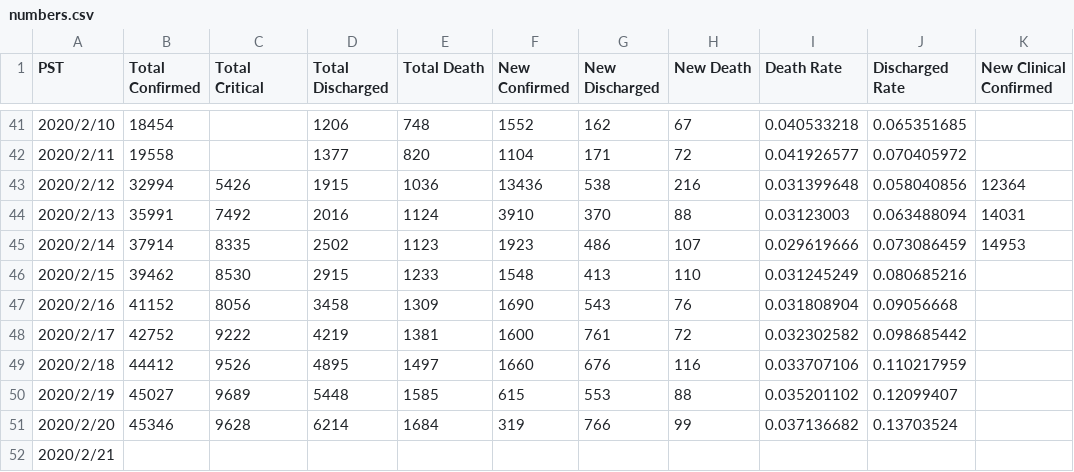
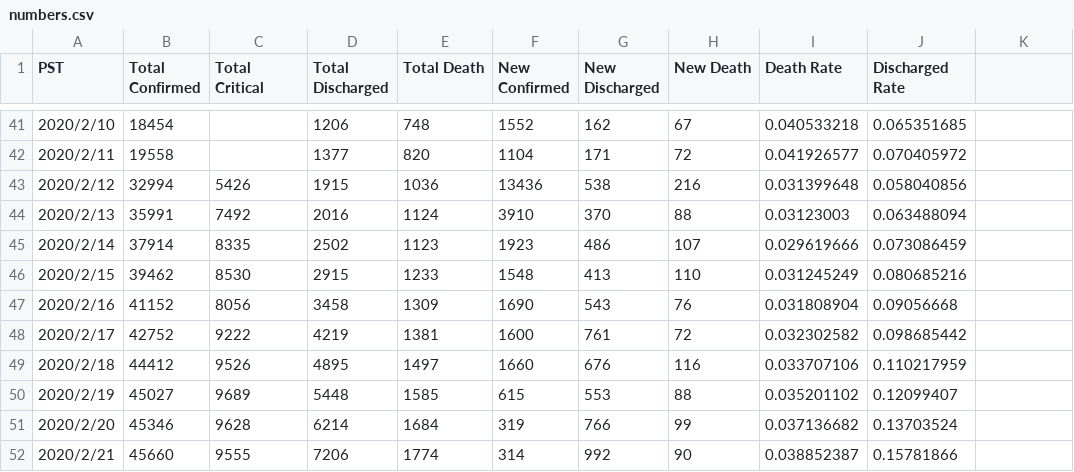
Before and after one commit to lethal233/Visualization-of-NCP-Data-in-Wuhan, a CSV file: numbers.csv, drawn as a sheet; only a part is shown, gaps mark what is left out; the diff names each change by its address in the sheet, - before the commit and + after, or states it on an @@ line.

Commit message:
updated on 2.22

```diff
--- a/numbers.csv
+++ b/numbers.csv
-K1: New Clinical Confirmed
+K1: (empty)
-K43: 12364
+K43: (empty)
-K44: 14031
+K44: (empty)
-K45: 14953
+K45: (empty)
-B52 (Total Confirmed): (empty)
+B52 (Total Confirmed): 45660
-C52 (Total Critical): (empty)
+C52 (Total Critical): 9555
-D52 (Total Discharged): (empty)
+D52 (Total Discharged): 7206
-E52 (Total Death): (empty)
+E52 (Total Death): 1774
-F52 (New Confirmed): (empty)
+F52 (New Confirmed): 314
-G52 (New Discharged): (empty)
+G52 (New Discharged): 992
-H52 (New Death): (empty)
+H52 (New Death): 90
-I52 (Death Rate): (empty)
+I52 (Death Rate): 0.038852387
-J52 (Discharged Rate): (empty)
+J52 (Discharged Rate): 0.15781866
```
